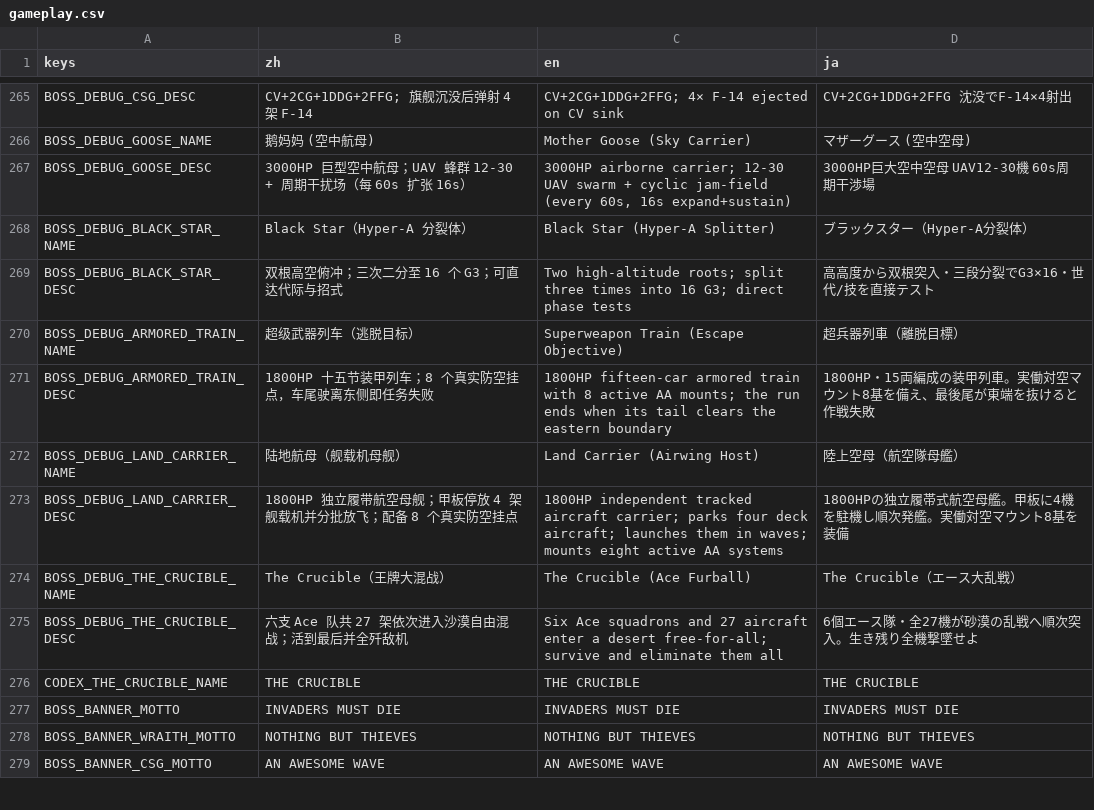
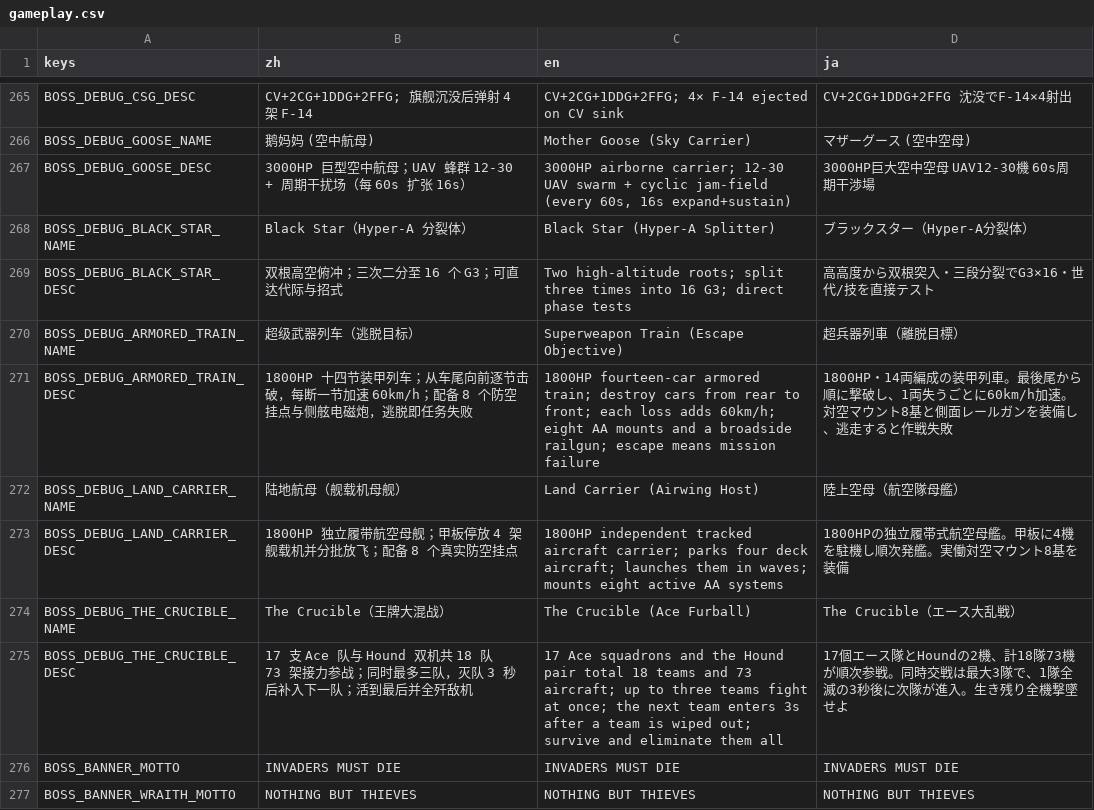
Before and after one commit to ppeerrmsk/AGL, a CSV file: i18n/gameplay.csv, drawn as a sheet; only a part is shown, gaps mark what is left out; the shorter side is filled out with more unchanged rows.

```diff
--- a/i18n/gameplay.csv
+++ b/i18n/gameplay.csv
@@ -270,3 +270,3 @@ BOSS_DEBUG_BLACK_STAR_DESC,双根高空俯冲；三次二分至 16 个 G3；可
 BOSS_DEBUG_ARMORED_TRAIN_NAME,超级武器列车（逃脱目标）,Superweapon Train (Escape Objective),超兵器列車（離脱目標）
-BOSS_DEBUG_ARMORED_TRAIN_DESC,1800HP 十五节装甲列车；8 个真实防空挂点，车尾驶离东侧即任务失败,1800HP fifteen-car armored train with 8 active AA mounts; the run ends when its tail clears the eastern boundary,1800HP・15両編成の装甲列車。実働対空マウント8基を備え、最後尾が東端を抜けると作戦失敗
+BOSS_DEBUG_ARMORED_TRAIN_DESC,1800HP 十四节装甲列车；从车尾向前逐节击破，每断一节加速 60km/h；配备 8 个防空挂点与侧舷电磁炮，逃脱即任务失败,1800HP fourteen-car armored train; destroy cars from rear to front; each loss adds 60km/h; eight AA mounts and a broadside railgun; escape means mission failure,1800HP・14両編成の装甲列車。最後尾から順に撃破し、1両失うごとに60km/h加速。対空マウント8基と側面レールガンを装備し、逃走すると作戦失敗
 BOSS_DEBUG_LAND_CARRIER_NAME,陆地航母（舰载机母舰）,Land Carrier (Airwing Host),陸上空母（航空隊母艦）
@@ -274,4 +274,3 @@ BOSS_DEBUG_LAND_CARRIER_DESC,1800HP 独立履带航空母舰；甲板停放 4
 BOSS_DEBUG_THE_CRUCIBLE_NAME,The Crucible（王牌大混战）,The Crucible (Ace Furball),The Crucible（エース大乱戦）
-BOSS_DEBUG_THE_CRUCIBLE_DESC,六支 Ace 队共 27 架依次进入沙漠自由混战；活到最后并全歼敌机,Six Ace squadrons and 27 aircraft enter a desert free-for-all; survive and eliminate them all,6個エース隊・全27機が砂漠の乱戦へ順次突入。生き残り全機撃墜せよ
-CODEX_THE_CRUCIBLE_NAME,THE CRUCIBLE,THE CRUCIBLE,THE CRUCIBLE
+BOSS_DEBUG_THE_CRUCIBLE_DESC,17 支 Ace 队与 Hound 双机共 18 队 73 架接力参战；同时最多三队，灭队 3 秒后补入下一队；活到最后并全歼敌机,17 Ace squadrons and the Hound pair total 18 teams and 73 aircraft; up to three teams fight at once; the next team enters 3s after a team is wiped out; survive and eliminate them all,17個エース隊とHoundの2機、計18隊73機が順次参戦。同時交戦は最大3隊で、1隊全滅の3秒後に次隊が進入。生き残り全機撃墜せよ
 BOSS_BANNER_MOTTO,INVADERS MUST DIE,INVADERS MUST DIE,INVADERS MUST DIE
```
Also changed, not shown: i18n/interface.csv, i18n/meta.csv, 12 other files.
